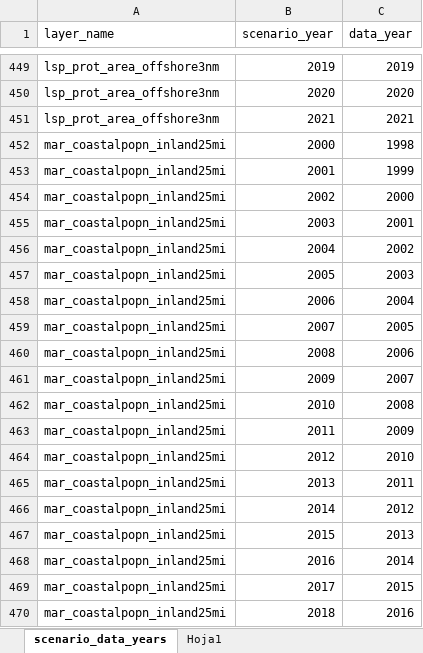
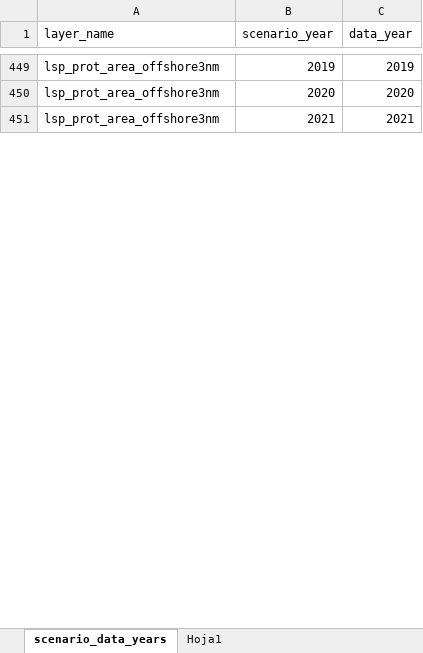
Before and after one commit to OHI-Science/pat, an Excel workbook: scenario_data.xlsx, sheet scenario_data_years, drawn as a sheet; only a part is shown, gaps mark what is left out; values as stored, in another font and other column widths than the file's, no borders; table styles not drawn; removed rows and columns are numbered as before the commit, all else as after; the diff covers the shown part only; the diff names each change by its address in the sheet, - before the commit and + after, or states it on an @@ line.

Commit message:
layers MAR

```diff
--- a/scenario_data.xlsx (sheet scenario_data_years)
+++ b/scenario_data.xlsx (sheet scenario_data_years)
-row 452: mar_coastalpopn_inland25mi | 2000 | 1998
-row 453: mar_coastalpopn_inland25mi | 2001 | 1999
-row 454: mar_coastalpopn_inland25mi | 2002 | 2000
-row 455: mar_coastalpopn_inland25mi | 2003 | 2001
-row 456: mar_coastalpopn_inland25mi | 2004 | 2002
-row 457: mar_coastalpopn_inland25mi | 2005 | 2003
-row 458: mar_coastalpopn_inland25mi | 2006 | 2004
-row 459: mar_coastalpopn_inland25mi | 2007 | 2005
-row 460: mar_coastalpopn_inland25mi | 2008 | 2006
-row 461: mar_coastalpopn_inland25mi | 2009 | 2007
-row 462: mar_coastalpopn_inland25mi | 2010 | 2008
-row 463: mar_coastalpopn_inland25mi | 2011 | 2009
-row 464: mar_coastalpopn_inland25mi | 2012 | 2010
-row 465: mar_coastalpopn_inland25mi | 2013 | 2011
-row 466: mar_coastalpopn_inland25mi | 2014 | 2012
-row 467: mar_coastalpopn_inland25mi | 2015 | 2013
-row 468: mar_coastalpopn_inland25mi | 2016 | 2014
-row 469: mar_coastalpopn_inland25mi | 2017 | 2015
-row 470: mar_coastalpopn_inland25mi | 2018 | 2016
```
Also changed, not shown: 3 added rows, 35 removed rows and 6 edited cells elsewhere in this sheet, comunas/layers.xlsx, 4 other files.
